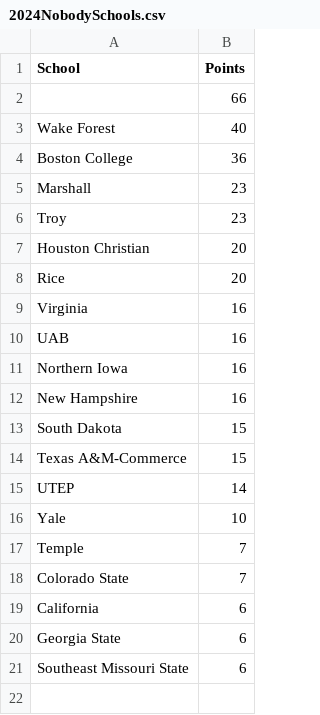
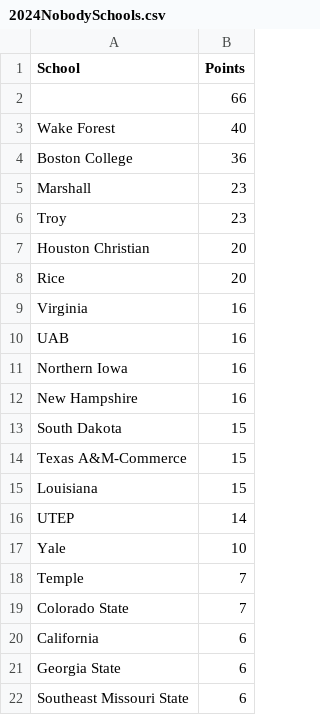
Before and after one commit to zo0o0ot/draft-scorer-nfl, a CSV file: leagify-result-stats/2024/2024NobodySchools.csv, drawn as a sheet; the diff names each change by its address in the sheet, - before the commit and + after, or states it on an @@ line.

```diff
--- a/leagify-result-stats/2024/2024NobodySchools.csv
+++ b/leagify-result-stats/2024/2024NobodySchools.csv
+row 15: Louisiana | 15
```
Also changed, not shown: leagify-result-stats/2024/2024DraftPointsBySchool.csv, leagify-result-stats/2024/2024LeagifySchoolStats.csv, 3 other files.
